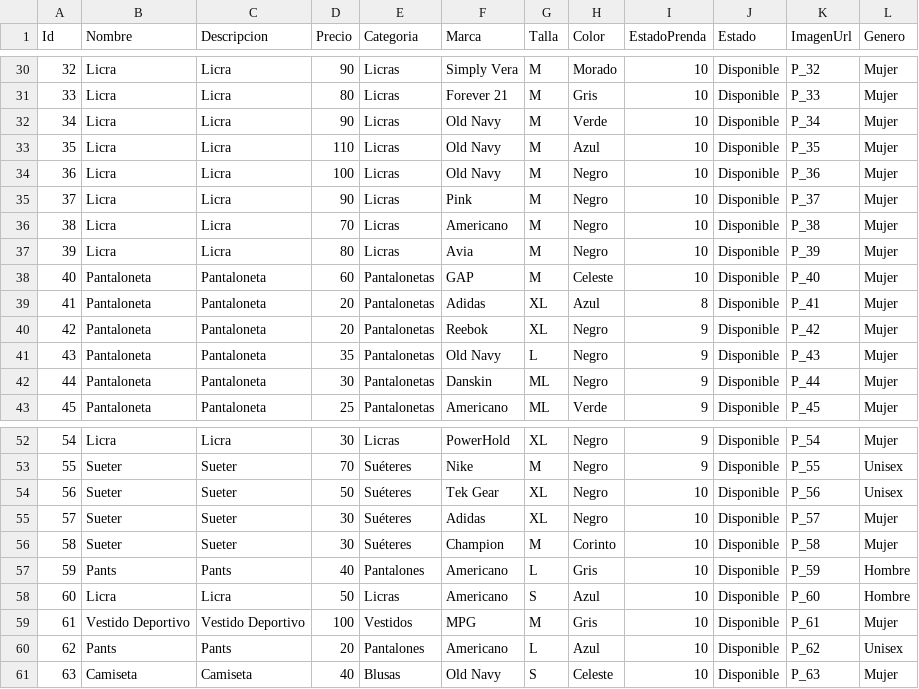
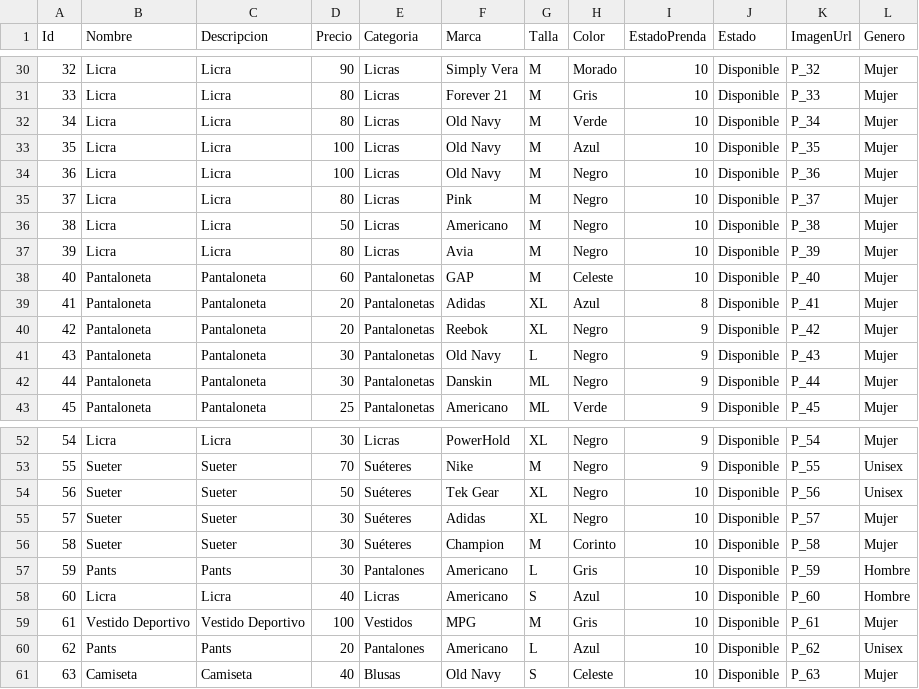
Before and after one commit to G-Gamboa/GGStore, a CSV file: docs/plantilla_productos.csv, drawn as a sheet; only a part is shown, gaps mark what is left out; the diff covers the shown part only.

```diff
--- a/docs/plantilla_productos.csv
+++ b/docs/plantilla_productos.csv
@@ -31,7 +31,7 @@ Id;Nombre;Descripcion;Precio;Categoria;Marca;Talla;Color;EstadoPrenda;Estado;Ima
 33;Licra;Licra;80;Licras;Forever 21;M;Gris;10;Disponible;P_33;Mujer
-34;Licra;Licra;90;Licras;Old Navy;M;Verde;10;Disponible;P_34;Mujer
-35;Licra;Licra;110;Licras;Old Navy;M;Azul;10;Disponible;P_35;Mujer
+34;Licra;Licra;80;Licras;Old Navy;M;Verde;10;Disponible;P_34;Mujer
+35;Licra;Licra;100;Licras;Old Navy;M;Azul;10;Disponible;P_35;Mujer
 36;Licra;Licra;100;Licras;Old Navy;M;Negro;10;Disponible;P_36;Mujer
-37;Licra;Licra;90;Licras;Pink;M;Negro;10;Disponible;P_37;Mujer
-38;Licra;Licra;70;Licras;Americano;M;Negro;10;Disponible;P_38;Mujer
+37;Licra;Licra;80;Licras;Pink;M;Negro;10;Disponible;P_37;Mujer
+38;Licra;Licra;50;Licras;Americano;M;Negro;10;Disponible;P_38;Mujer
 39;Licra;Licra;80;Licras;Avia;M;Negro;10;Disponible;P_39;Mujer
@@ -40,3 +40,3 @@ Id;Nombre;Descripcion;Precio;Categoria;Marca;Talla;Color;EstadoPrenda;Estado;Ima
 42;Pantaloneta;Pantaloneta;20;Pantalonetas;Reebok;XL;Negro;9;Disponible;P_42;Mujer
-43;Pantaloneta;Pantaloneta;35;Pantalonetas;Old Navy;L;Negro;9;Disponible;P_43;Mujer
+43;Pantaloneta;Pantaloneta;30;Pantalonetas;Old Navy;L;Negro;9;Disponible;P_43;Mujer
 44;Pantaloneta;Pantaloneta;30;Pantalonetas;Danskin;ML;Negro;9;Disponible;P_44;Mujer
@@ -56,4 +56,4 @@ Id;Nombre;Descripcion;Precio;Categoria;Marca;Talla;Color;EstadoPrenda;Estado;Ima
 58;Sueter;Sueter;30;Suéteres;Champion;M;Corinto;10;Disponible;P_58;Mujer
-59;Pants;Pants;40;Pantalones ;Americano;L;Gris;10;Disponible;P_59;Hombre
-60;Licra;Licra;50;Licras;Americano;S;Azul;10;Disponible;P_60;Hombre
+59;Pants;Pants;30;Pantalones ;Americano;L;Gris;10;Disponible;P_59;Hombre
+60;Licra;Licra;40;Licras;Americano;S;Azul;10;Disponible;P_60;Hombre
 61;Vestido Deportivo;Vestido Deportivo;100;Vestidos;MPG;M;Gris;10;Disponible;P_61;Mujer
```
Also changed, not shown: 19 edited cells elsewhere in this file, 4 other files.
